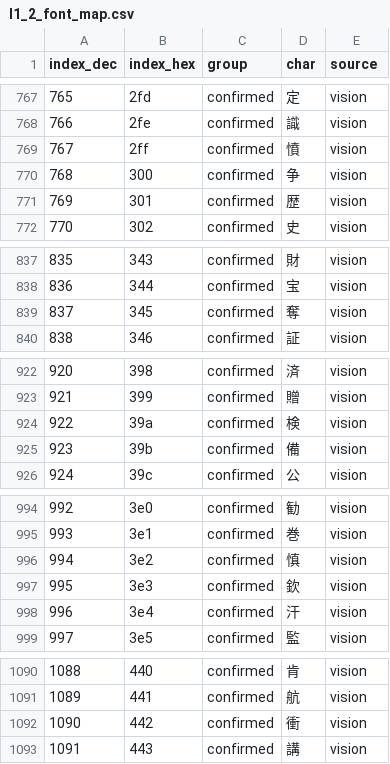
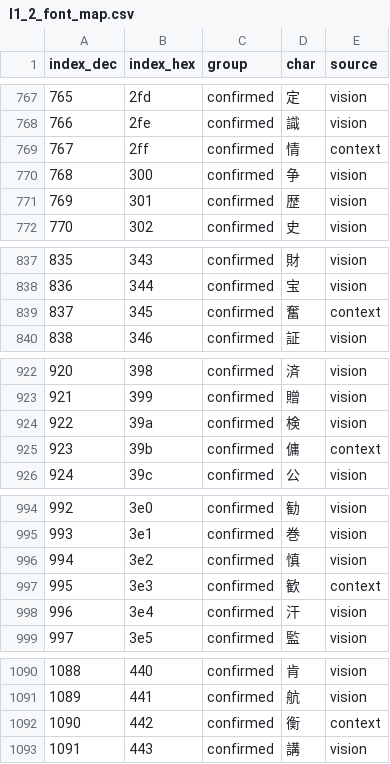
Before and after one commit to nE0sIghT/langrisser-translation, a CSV file: data/common/font_mapping/l1_2_font_map.csv, drawn as a sheet; only a part is shown, gaps mark what is left out; the diff covers the shown part only.

```diff
--- a/data/common/font_mapping/l1_2_font_map.csv
+++ b/data/common/font_mapping/l1_2_font_map.csv
@@ -768,3 +768,3 @@ index_dec,index_hex,group,char,source
 766,2fe,confirmed,識,vision
-767,2ff,confirmed,憤,vision
+767,2ff,confirmed,情,context
 768,300,confirmed,争,vision
@@ -838,3 +838,3 @@ index_dec,index_hex,group,char,source
 836,344,confirmed,宝,vision
-837,345,confirmed,奪,vision
+837,345,confirmed,奮,context
 838,346,confirmed,証,vision
@@ -924,3 +924,3 @@ index_dec,index_hex,group,char,source
 922,39a,confirmed,検,vision
-923,39b,confirmed,備,vision
+923,39b,confirmed,傭,context
 924,39c,confirmed,公,vision
@@ -996,3 +996,3 @@ index_dec,index_hex,group,char,source
 994,3e2,confirmed,慎,vision
-995,3e3,confirmed,欽,vision
+995,3e3,confirmed,歓,context
 996,3e4,confirmed,汗,vision
@@ -1091,3 +1091,3 @@ index_dec,index_hex,group,char,source
 1089,441,confirmed,航,vision
-1090,442,confirmed,衝,vision
+1090,442,confirmed,衡,context
 1091,443,confirmed,講,vision
```
Also changed, not shown: 32 edited cells elsewhere in this file, 1 other file.
